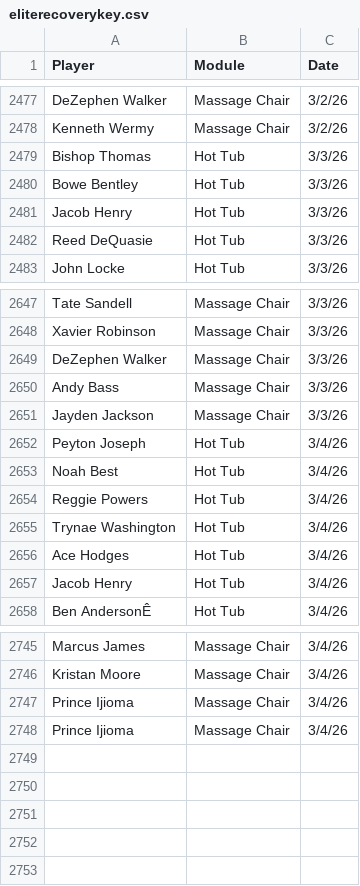
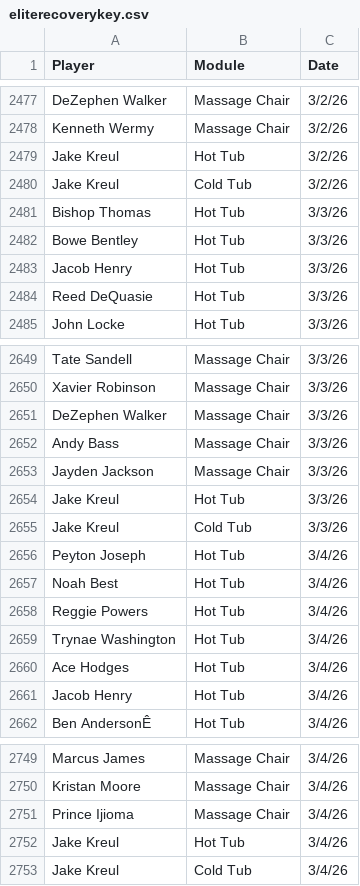
Before and after one commit to emmettj634-png/recovery-dashboard, a CSV file: eliterecoverykey.csv, drawn as a sheet; only a part is shown, gaps mark what is left out; removed rows and columns are numbered as before the commit, all else as after; the diff names each change by its address in the sheet, - before the commit and + after, or states it on an @@ line.

Commit message:
Update eliterecoverykey.csv

```diff
--- a/eliterecoverykey.csv
+++ b/eliterecoverykey.csv
+row 2479: Jake Kreul | Hot Tub | 3/2/26
+row 2480: Jake Kreul | Cold Tub | 3/2/26
+row 2654: Jake Kreul | Hot Tub | 3/3/26
+row 2655: Jake Kreul | Cold Tub | 3/3/26
-row 2748: Prince Ijioma | Massage Chair | 3/4/26
+row 2752: Jake Kreul | Hot Tub | 3/4/26
+row 2753: Jake Kreul | Cold Tub | 3/4/26
```
